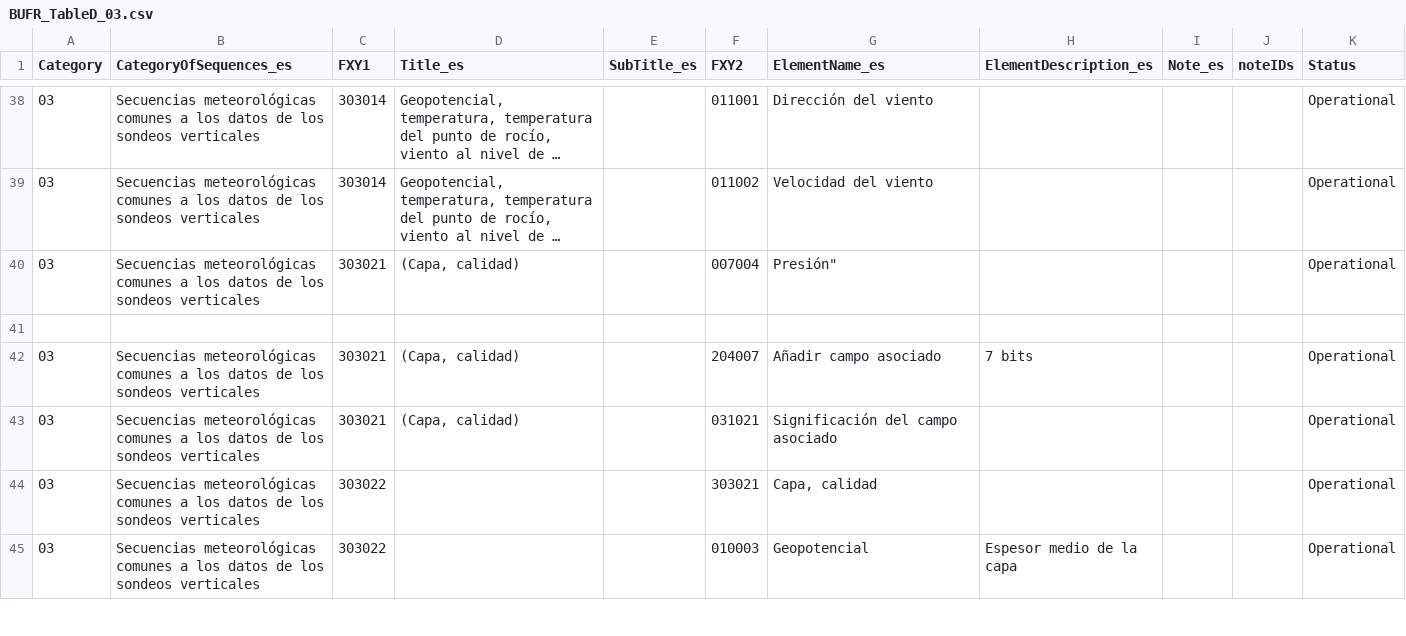
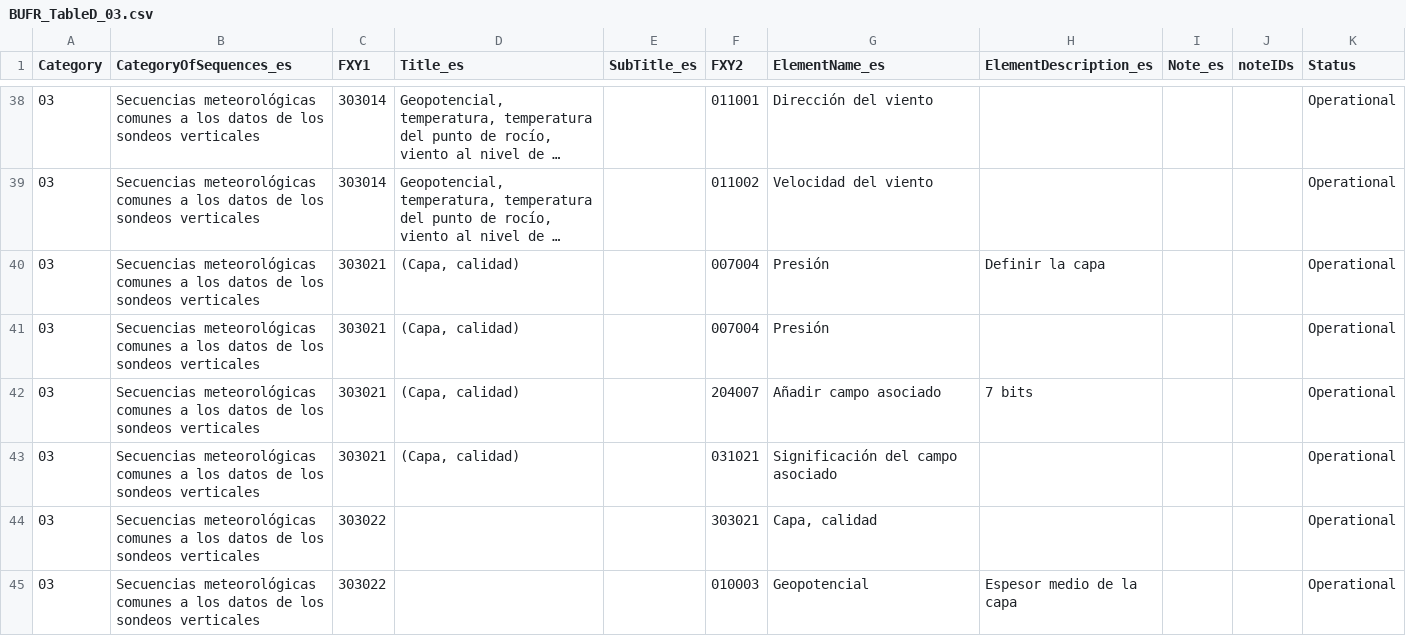
Before and after one commit to amilan17/BUFR4, a CSV file: spanish/table-d/BUFR_TableD_03.csv, drawn as a sheet; only a part is shown, gaps mark what is left out; long unchanged cells end in …; removed rows and columns are numbered as before the commit, all else as after; the diff names each change by its address in the sheet, - before the commit and + after, or states it on an @@ line.

Commit message:
editorial

```diff
--- a/spanish/table-d/BUFR_TableD_03.csv
+++ b/spanish/table-d/BUFR_TableD_03.csv
+row 40: 03 | Secuencias meteorológicas comunes a los datos de los sondeos verticales | 303021 | (Capa, calidad) |  | 007004 | Presión | Definir la capa |  |  | Operational
-G41 (ElementName_es): Presión"
+G41 (ElementName_es): Presión
-row 41: (empty)
```
